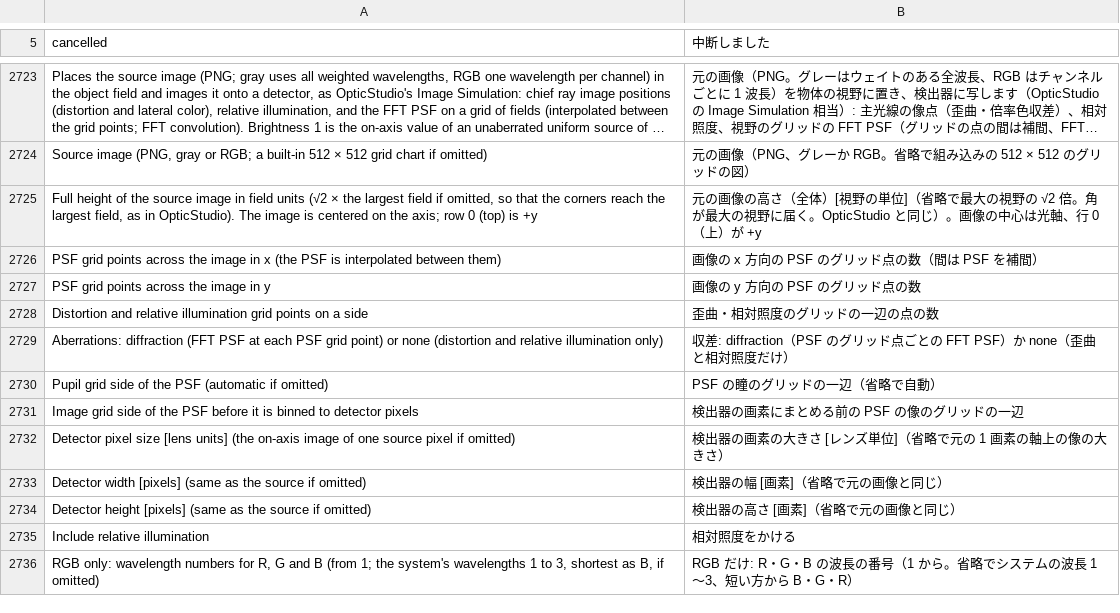
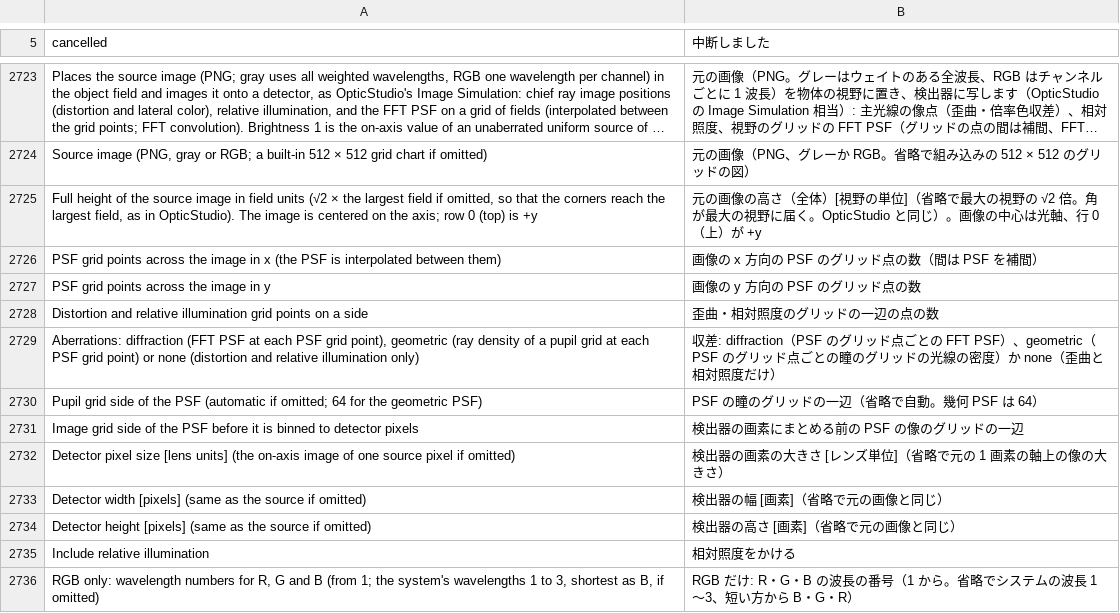
Before and after one commit to masa-iwm/lensbench, a TSV file: crates/lensbench-lang/lang/ja.tsv, drawn as a sheet; only a part is shown, gaps mark what is left out; long unchanged cells end in ….

Commit message:
Geometric PSF for image simulation

```diff
--- a/crates/lensbench-lang/lang/ja.tsv
+++ b/crates/lensbench-lang/lang/ja.tsv
@@ -2729,4 +2729,4 @@ PSF grid points across the image in y	画像の y 方向の PSF のグリッド
 Distortion and relative illumination grid points on a side	歪曲・相対照度のグリッドの一辺の点の数
-Aberrations: diffraction (FFT PSF at each PSF grid point) or none (distortion and relative illumination only)	収差: diffraction（PSF のグリッド点ごとの FFT PSF）か none（歪曲と相対照度だけ）
-Pupil grid side of the PSF (automatic if omitted)	PSF の瞳のグリッドの一辺（省略で自動）
+Aberrations: diffraction (FFT PSF at each PSF grid point), geometric (ray density of a pupil grid at each PSF grid point) or none (distortion and relative illumination only)	収差: diffraction（PSF のグリッド点ごとの FFT PSF）、geometric（PSF のグリッド点ごとの瞳のグリッドの光線の密度）か none（歪曲と相対照度だけ）
+Pupil grid side of the PSF (automatic if omitted; 64 for the geometric PSF)	PSF の瞳のグリッドの一辺（省略で自動。幾何 PSF は 64）
 Image grid side of the PSF before it is binned to detector pixels	検出器の画素にまとめる前の PSF の像のグリッドの一辺
```
Also changed, not shown: 9 other files.
